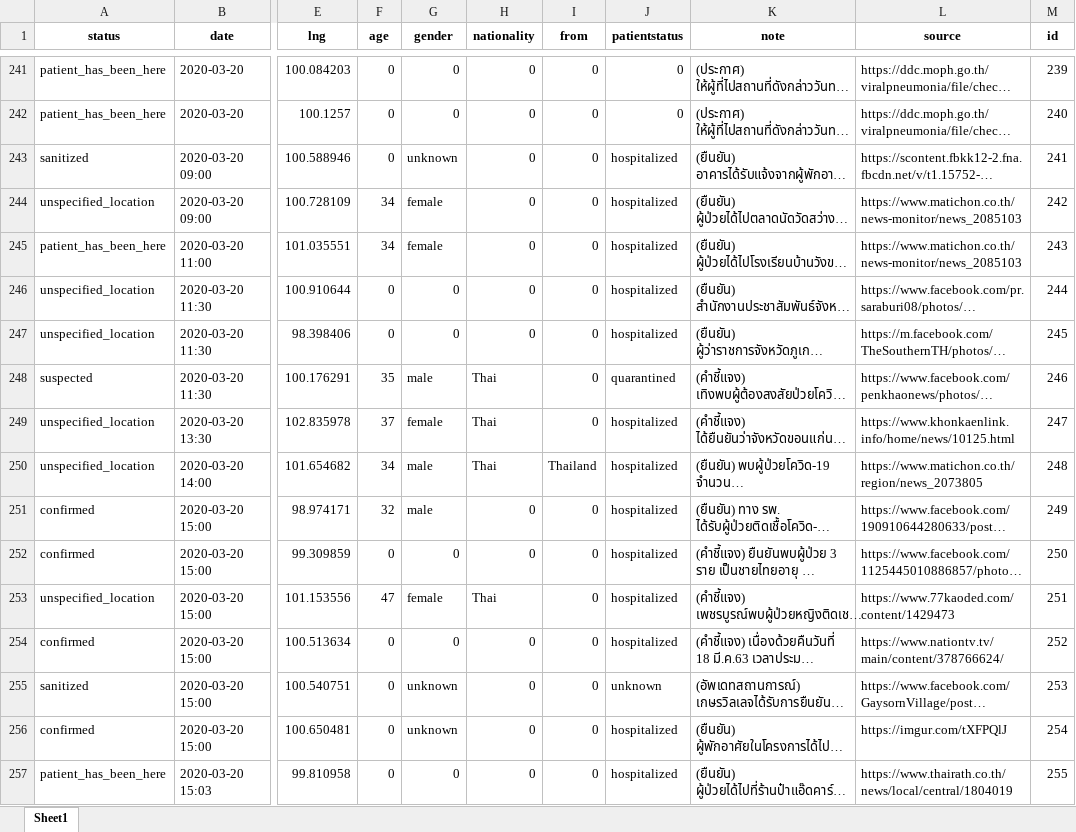
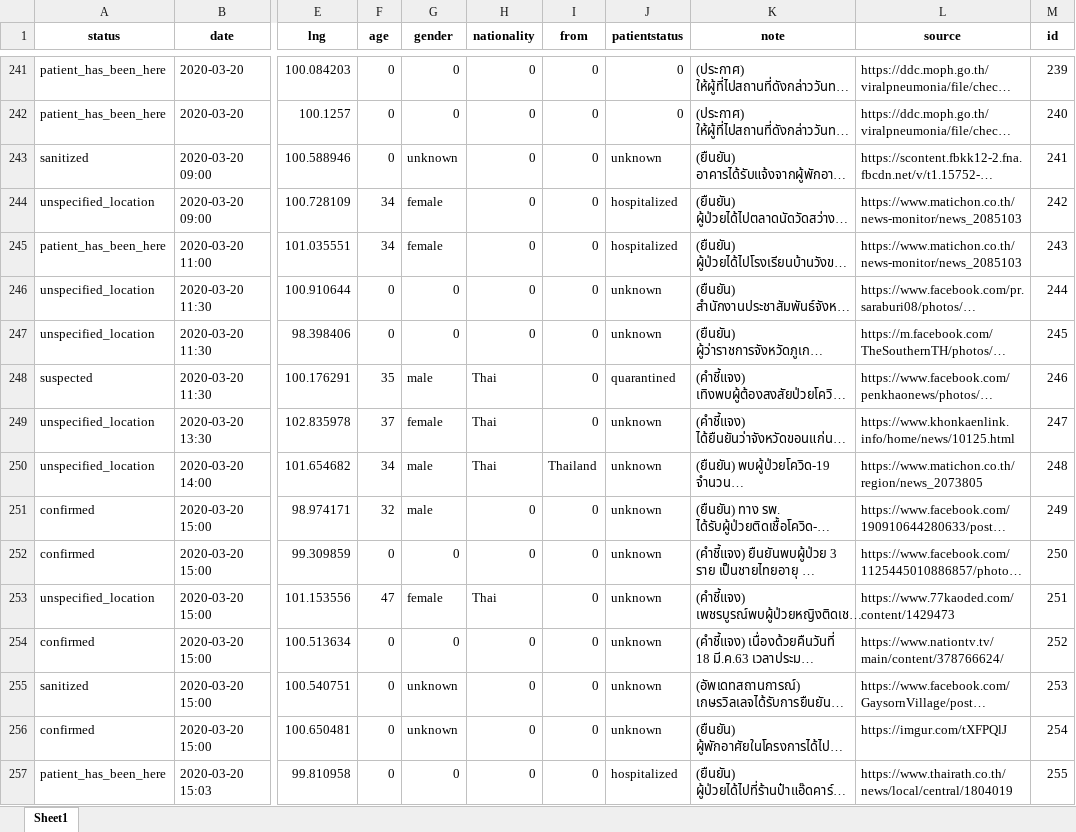
Before and after one commit to COVID19-TCDG/datasets, an Excel workbook: datasets/5lab.xlsx, sheet Sheet1, drawn as a sheet; only a part is shown, gaps mark what is left out; long unchanged cells end in …; values as stored, in another font and other column widths than the file's, no borders; the diff covers the shown part only; the diff names each change by its address in the sheet, - before the commit and + after, or states it on an @@ line.

```diff
--- a/datasets/5lab.xlsx (sheet Sheet1)
+++ b/datasets/5lab.xlsx (sheet Sheet1)
-J243 (patientstatus): hospitalized
+J243 (patientstatus): unknown
-J246:J247 (patientstatus): hospitalized
+J246:J247 (patientstatus): unknown
-J249:J254 (patientstatus): hospitalized
+J249:J254 (patientstatus): unknown
-J256 (patientstatus): hospitalized
+J256 (patientstatus): unknown
```
Also changed, not shown: 2 added rows and 84 edited cells elsewhere in this sheet, 2 other files.
